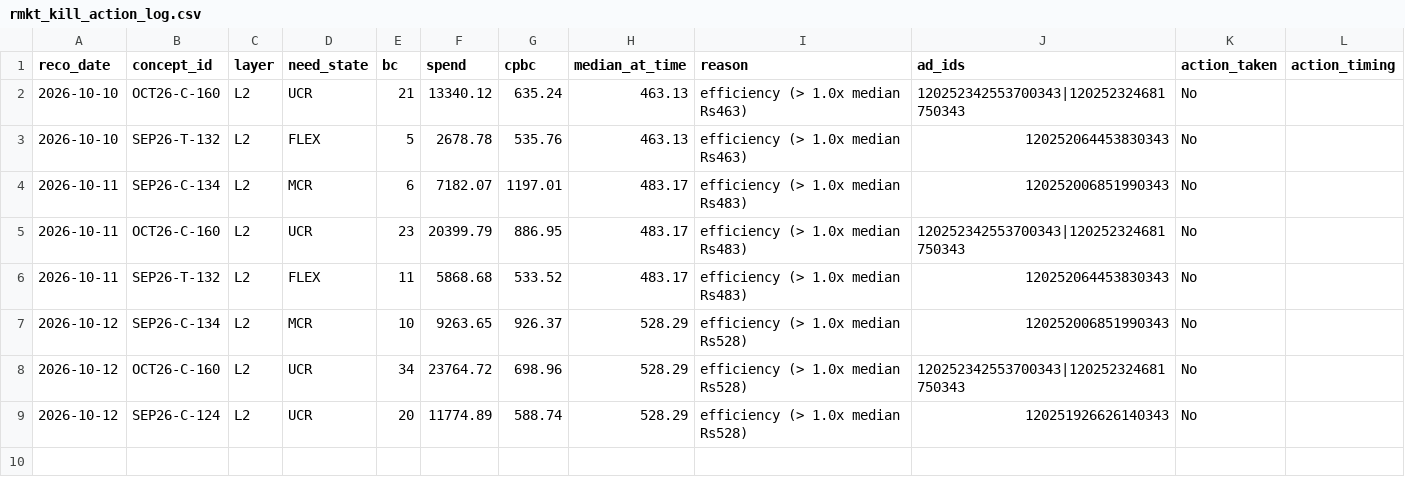
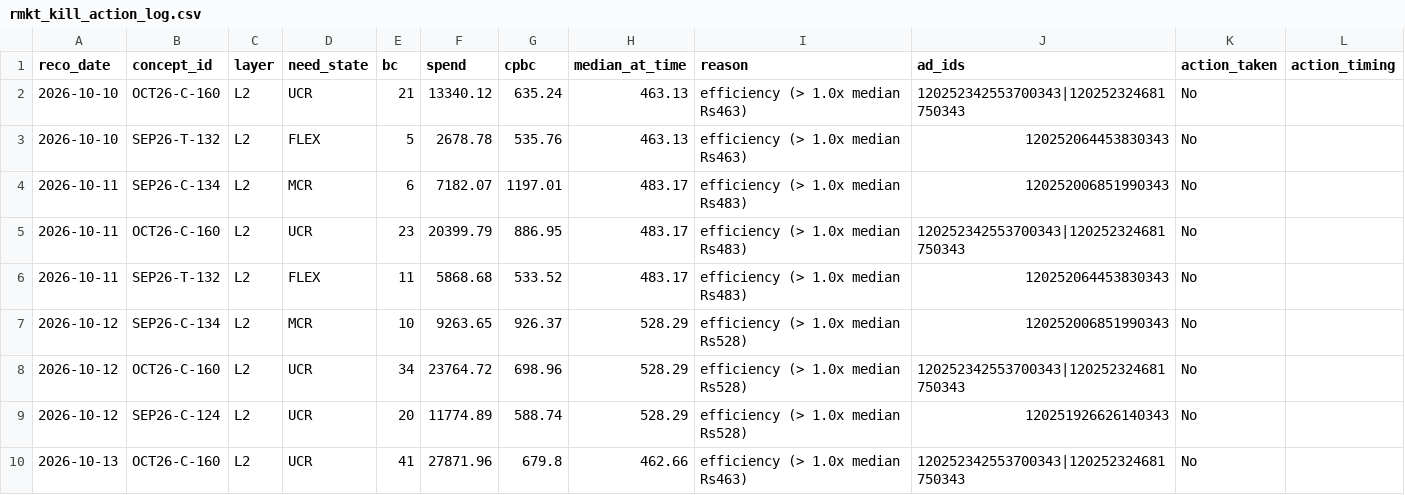
Before and after one commit to nikhilkajaria/wiom-rule-pass, a CSV file: rmkt_kill_action_log.csv, drawn as a sheet.

```diff
--- a/rmkt_kill_action_log.csv
+++ b/rmkt_kill_action_log.csv
@@ -9 +9,2 @@ reco_date,concept_id,layer,need_state,bc,spend,cpbc,median_at_time,reason,ad_ids
 2026-10-12,SEP26-C-124,L2,UCR,20,11774.89,588.74,528.29,efficiency (> 1.0x median Rs528),120251926626140343,No,
+2026-10-13,OCT26-C-160,L2,UCR,41,27871.96,679.8,462.66,efficiency (> 1.0x median Rs463),120252342553700343|120252324681750343,No,
```
Also changed, not shown: 2 other files.
